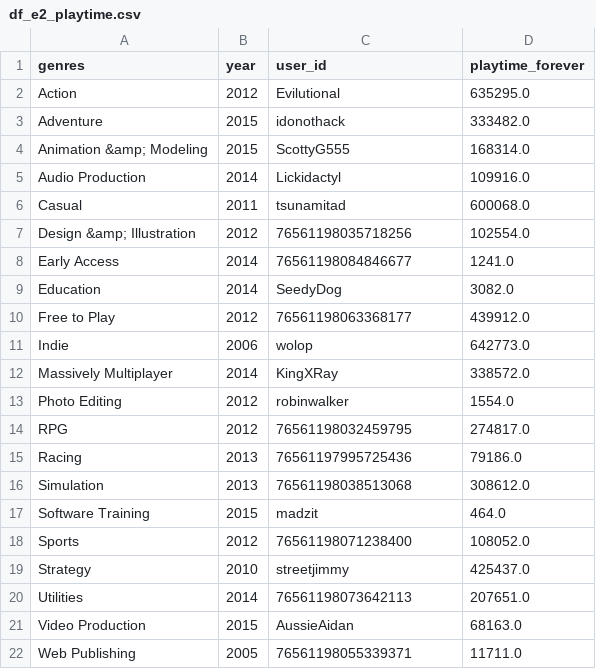
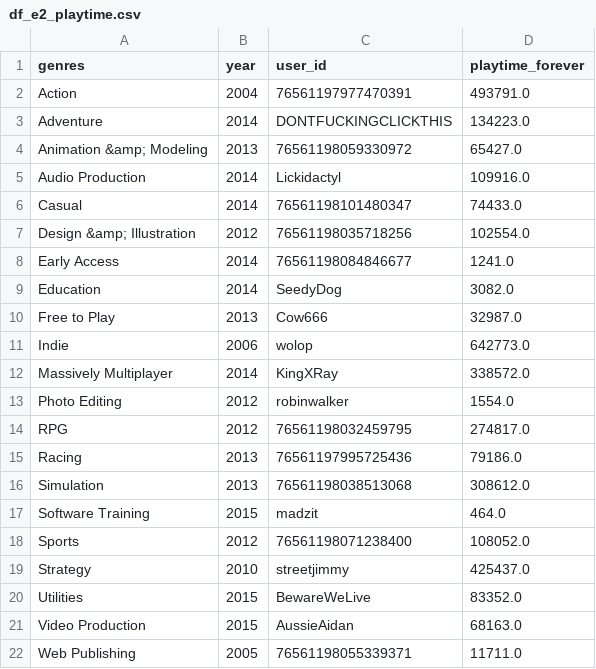
Before and after one commit to Batxa/DS_Project1, a CSV file: df_e2_playtime.csv, drawn as a sheet.

```diff
--- a/df_e2_playtime.csv
+++ b/df_e2_playtime.csv
@@ -1,7 +1,7 @@
 genres,year,user_id,playtime_forever
-Action,2012,Evilutional,635295.0
-Adventure,2015,idonothack,333482.0
-Animation &amp; Modeling,2015,ScottyG555,168314.0
+Action,2004,76561197977470391,493791.0
+Adventure,2014,DONTFUCKINGCLICKTHIS,134223.0
+Animation &amp; Modeling,2013,76561198059330972,65427.0
 Audio Production,2014,Lickidactyl,109916.0
-Casual,2011,tsunamitad,600068.0
+Casual,2014,76561198101480347,74433.0
 Design &amp; Illustration,2012,76561198035718256,102554.0
@@ -9,3 +9,3 @@ Early Access,2014,76561198084846677,1241.0
 Education,2014,SeedyDog,3082.0
-Free to Play,2012,76561198063368177,439912.0
+Free to Play,2013,Cow666,32987.0
 Indie,2006,wolop,642773.0
@@ -19,3 +19,3 @@ Sports,2012,76561198071238400,108052.0
 Strategy,2010,streetjimmy,425437.0
-Utilities,2014,76561198073642113,207651.0
+Utilities,2015,BewareWeLive,83352.0
 Video Production,2015,AussieAidan,68163.0
```
Also changed, not shown: df_e1.csv, df_e2_users.csv, 1 other file.
